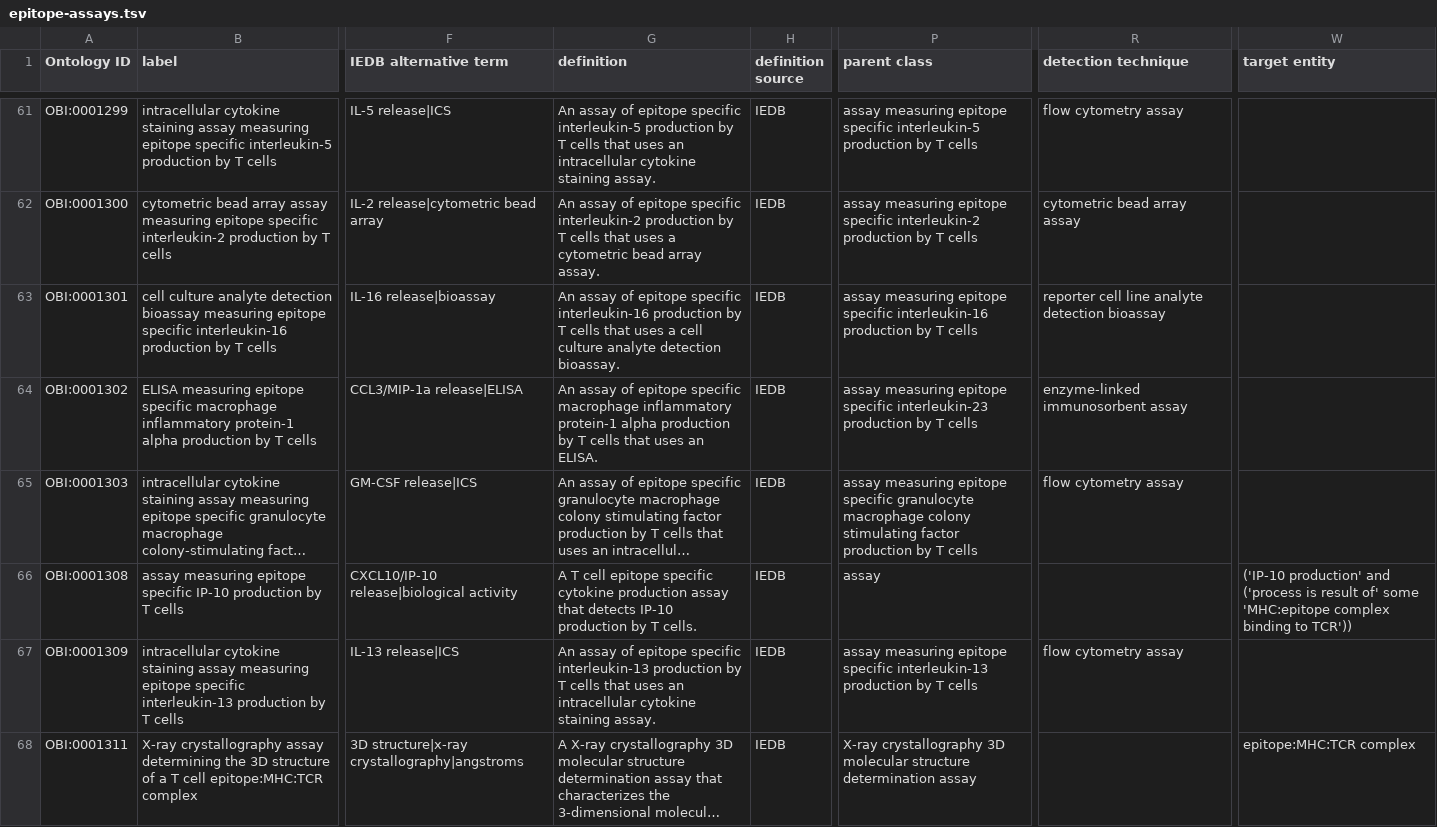
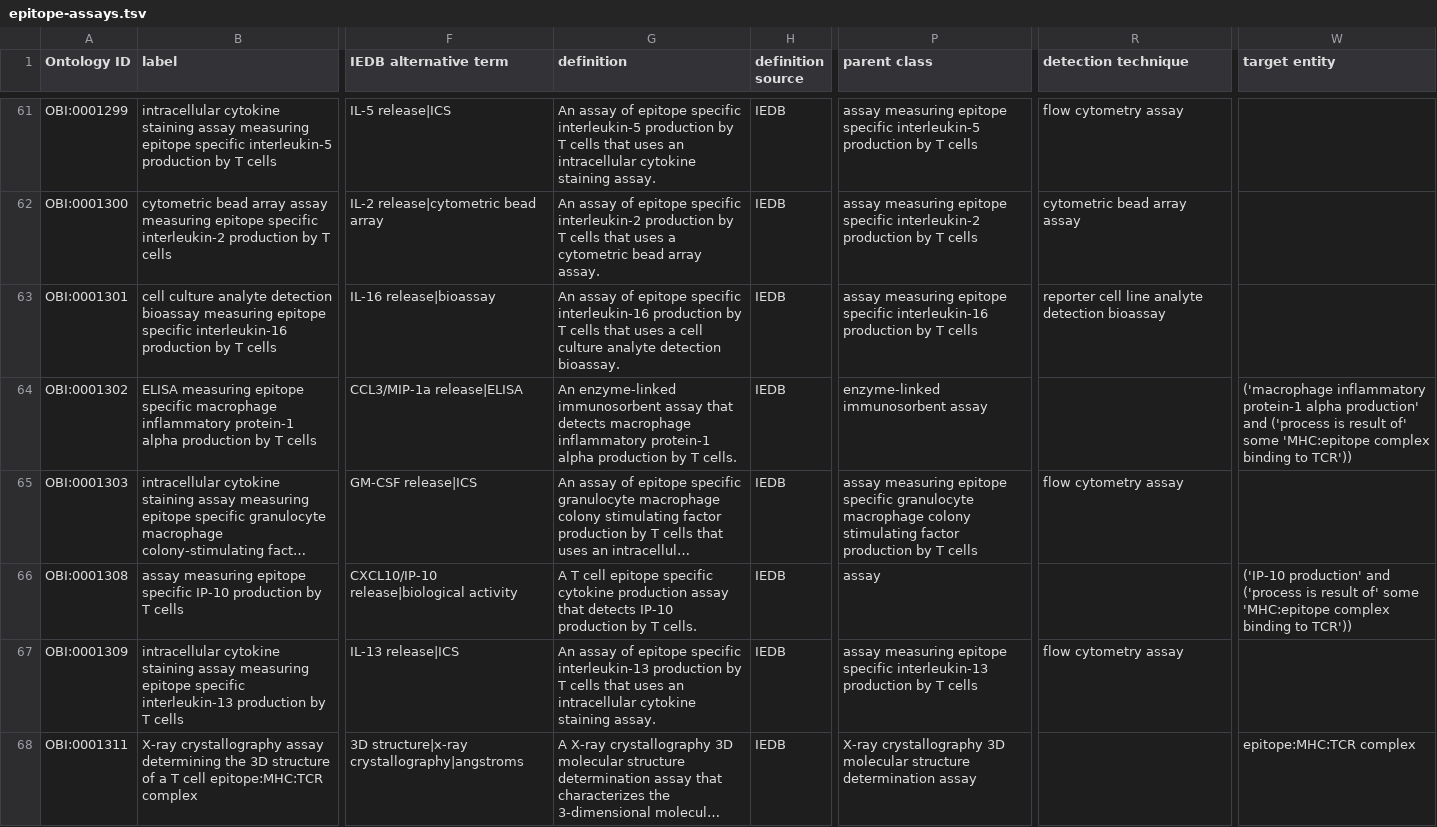
Before and after one commit to obi-ontology/obi, a TSV file: src/ontology/templates/epitope-assays.tsv, drawn as a sheet; only a part is shown, gaps mark what is left out; long unchanged cells end in …; the diff covers the shown part only; the diff names each change by its address in the sheet, - before the commit and + after, or states it on an @@ line.

Commit message:
makes changes to ELISAs

```diff
--- a/src/ontology/templates/epitope-assays.tsv
+++ b/src/ontology/templates/epitope-assays.tsv
-G64 (definition): An assay of epitope specific macrophage inflammatory protein-1 alpha production by T cells that uses an ELISA.
+G64 (definition): An enzyme-linked immunosorbent assay that detects macrophage inflammatory protein-1 alpha production by T cells.
-P64 (parent class): assay measuring epitope specific interleukin-23 production by T cells
+P64 (parent class): enzyme-linked immunosorbent assay
-R64 (detection technique): enzyme-linked immunosorbent assay
+R64 (detection technique): (empty)
-W64 (target entity): (empty)
+W64 (target entity): ('macrophage inflammatory protein-1 alpha production' and ('process is result of' some 'MHC:epitope complex binding to TCR'))
```
Also changed, not shown: 157 edited cells elsewhere in this file, 1 other file.
